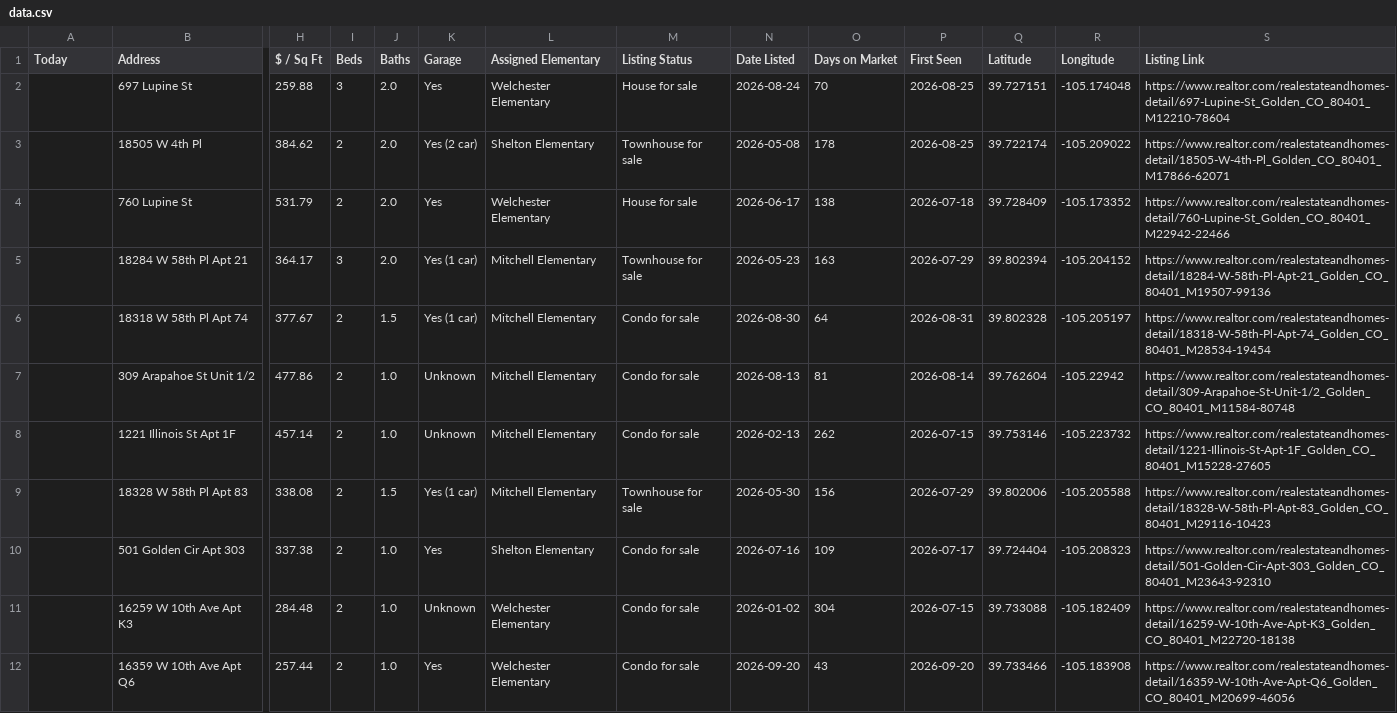
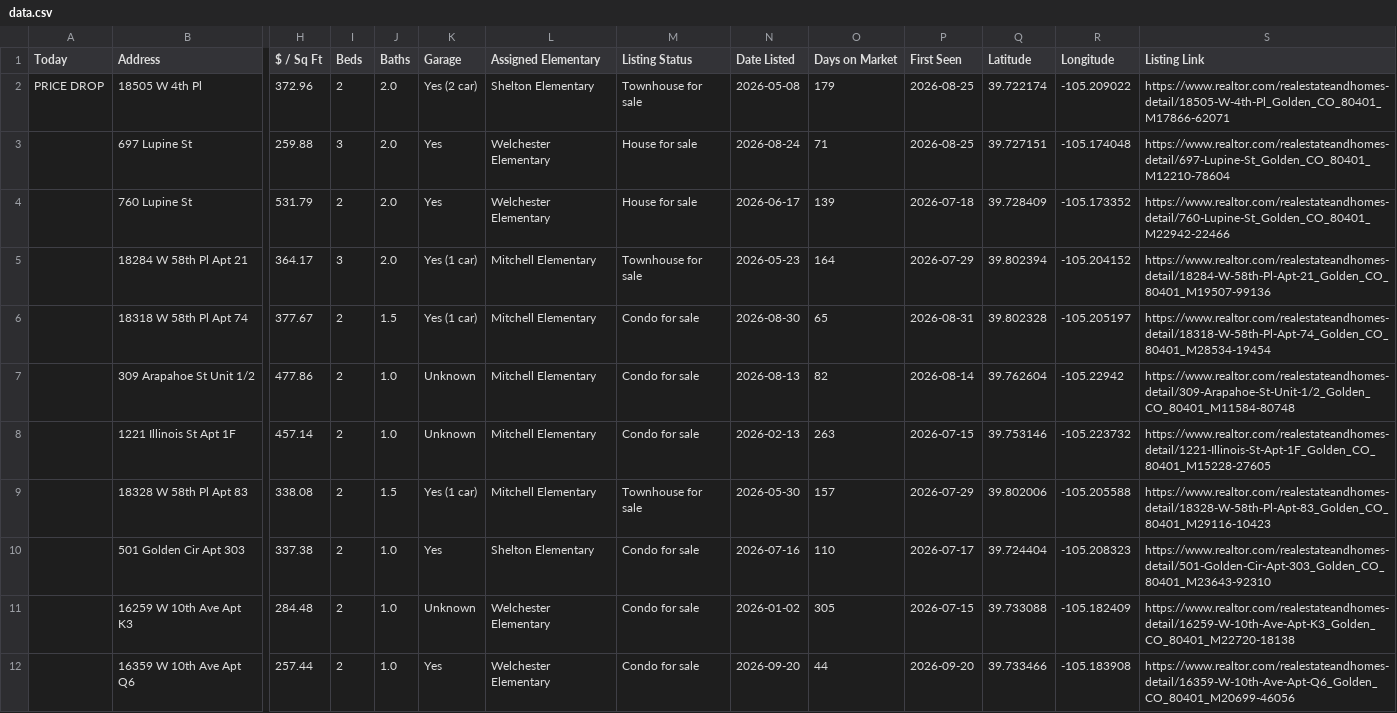
Before and after one commit to leapfrog-darby/golden-listings-map, a CSV file: data.csv, drawn as a sheet; only a part is shown, gaps mark what is left out; removed rows and columns are numbered as before the commit, all else as after; rows hold the shown columns only; the diff names each change by its address in the sheet, - before the commit and + after, or states it on an @@ line.

```diff
--- a/data.csv
+++ b/data.csv
+row 2: PRICE DROP | 18505 W 4th Pl | 372.96 | 2 | 2.0 | Yes (2 car) | Shelton Elementary | Townhouse for sale | 2026-05-08 | 179 | 2026-08-25 | 39.722174 | -105.209022 | https://www.realtor.com/realestateandhomes-detail/18505-W-4th-Pl_Golden_CO_80401_M17866-62071
-O3 (Days on Market): 70
+O3 (Days on Market): 71
-row 3:  | 18505 W 4th Pl | 384.62 | 2 | 2.0 | Yes (2 car) | Shelton Elementary | Townhouse for sale | 2026-05-08 | 178 | 2026-08-25 | 39.722174 | -105.209022 | https://www.realtor.com/realestateandhomes-detail/18505-W-4th-Pl_Golden_CO_80401_M17866-62071
-O4 (Days on Market): 138
+O4 (Days on Market): 139
-O5 (Days on Market): 163
+O5 (Days on Market): 164
-O6 (Days on Market): 64
+O6 (Days on Market): 65
-O7 (Days on Market): 81
+O7 (Days on Market): 82
-O8 (Days on Market): 262
+O8 (Days on Market): 263
-O9 (Days on Market): 156
+O9 (Days on Market): 157
-O10 (Days on Market): 109
+O10 (Days on Market): 110
-O11 (Days on Market): 304
+O11 (Days on Market): 305
-O12 (Days on Market): 43
+O12 (Days on Market): 44
```
Also changed, not shown: 1 other file.
